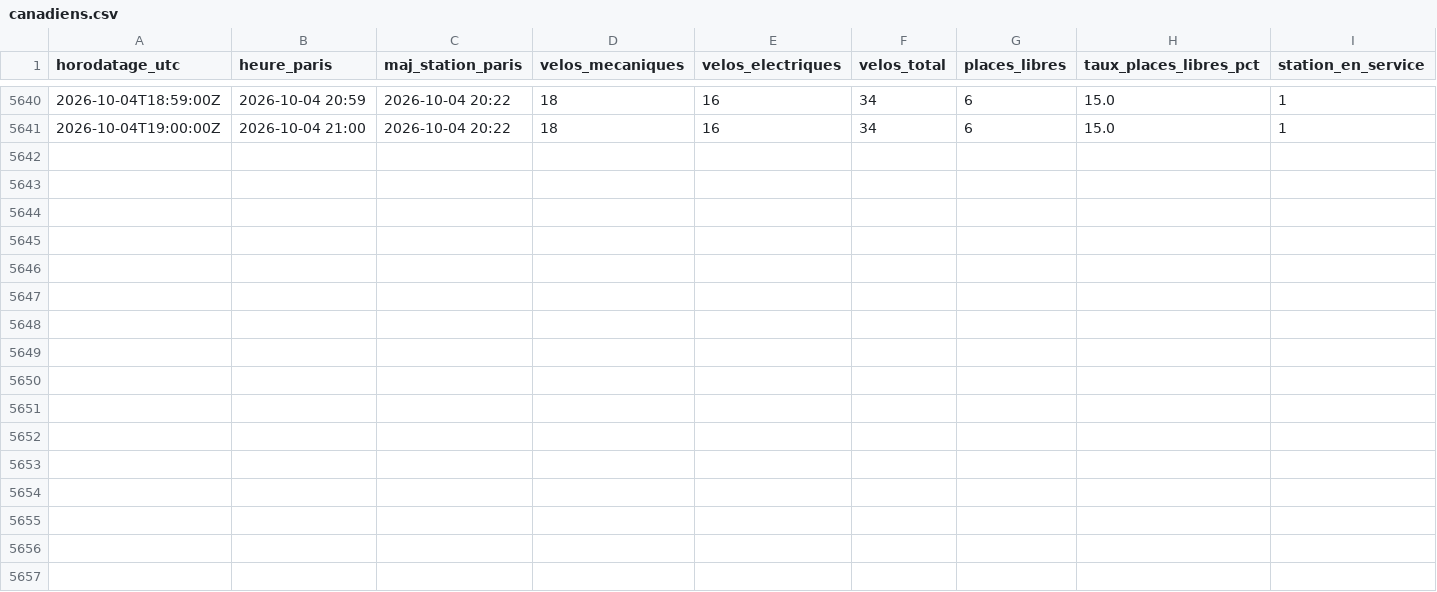
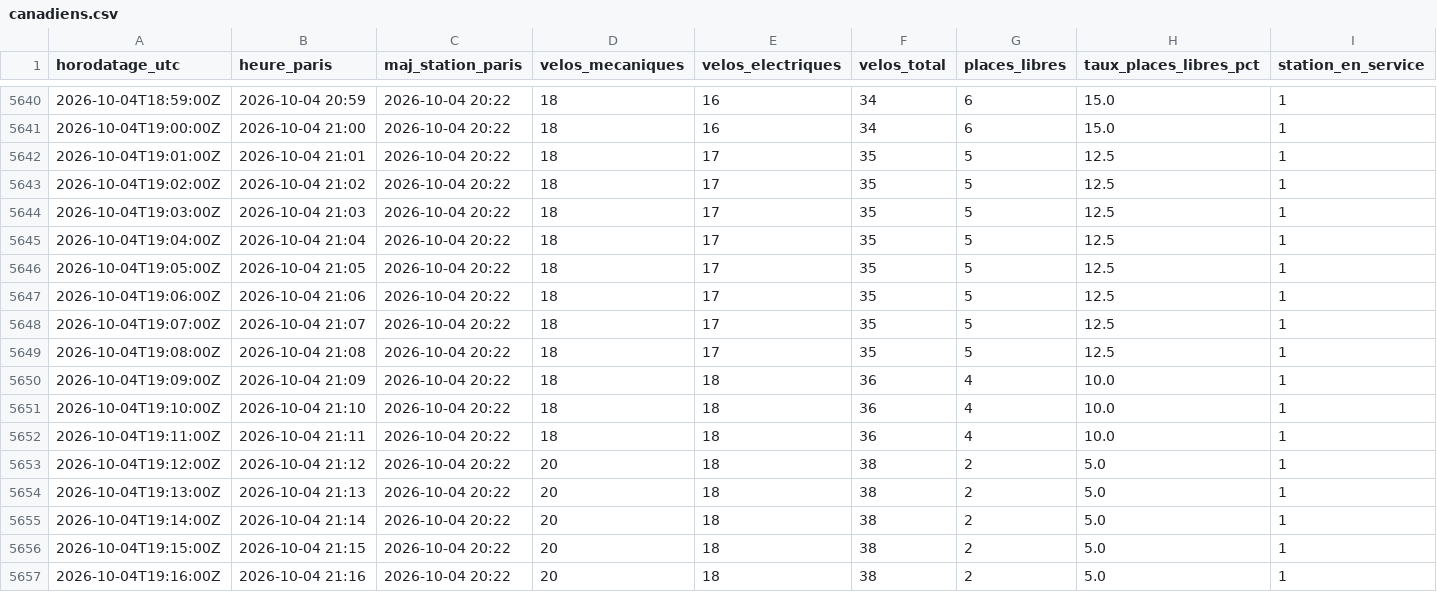
Before and after one commit to damtur117/velib-canadiens, a CSV file: data/canadiens.csv, drawn as a sheet; only a part is shown, gaps mark what is left out.

```diff
--- a/data/canadiens.csv
+++ b/data/canadiens.csv
@@ -5641 +5641,17 @@ horodatage_utc,heure_paris,maj_station_paris,velos_mecaniques,velos_electriques,
 2026-10-04T19:00:00Z,2026-10-04 21:00,2026-10-04 20:22,18,16,34,6,15.0,1
+2026-10-04T19:01:00Z,2026-10-04 21:01,2026-10-04 20:22,18,17,35,5,12.5,1
+2026-10-04T19:02:00Z,2026-10-04 21:02,2026-10-04 20:22,18,17,35,5,12.5,1
+2026-10-04T19:03:00Z,2026-10-04 21:03,2026-10-04 20:22,18,17,35,5,12.5,1
+2026-10-04T19:04:00Z,2026-10-04 21:04,2026-10-04 20:22,18,17,35,5,12.5,1
+2026-10-04T19:05:00Z,2026-10-04 21:05,2026-10-04 20:22,18,17,35,5,12.5,1
+2026-10-04T19:06:00Z,2026-10-04 21:06,2026-10-04 20:22,18,17,35,5,12.5,1
+2026-10-04T19:07:00Z,2026-10-04 21:07,2026-10-04 20:22,18,17,35,5,12.5,1
+2026-10-04T19:08:00Z,2026-10-04 21:08,2026-10-04 20:22,18,17,35,5,12.5,1
+2026-10-04T19:09:00Z,2026-10-04 21:09,2026-10-04 20:22,18,18,36,4,10.0,1
+2026-10-04T19:10:00Z,2026-10-04 21:10,2026-10-04 20:22,18,18,36,4,10.0,1
+2026-10-04T19:11:00Z,2026-10-04 21:11,2026-10-04 20:22,18,18,36,4,10.0,1
+2026-10-04T19:12:00Z,2026-10-04 21:12,2026-10-04 20:22,20,18,38,2,5.0,1
+2026-10-04T19:13:00Z,2026-10-04 21:13,2026-10-04 20:22,20,18,38,2,5.0,1
+2026-10-04T19:14:00Z,2026-10-04 21:14,2026-10-04 20:22,20,18,38,2,5.0,1
+2026-10-04T19:15:00Z,2026-10-04 21:15,2026-10-04 20:22,20,18,38,2,5.0,1
+2026-10-04T19:16:00Z,2026-10-04 21:16,2026-10-04 20:22,20,18,38,2,5.0,1
```
